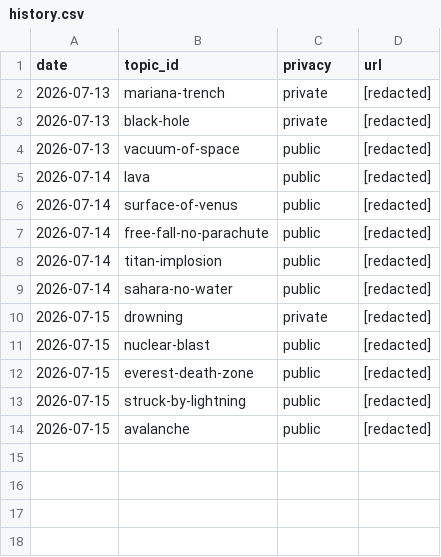
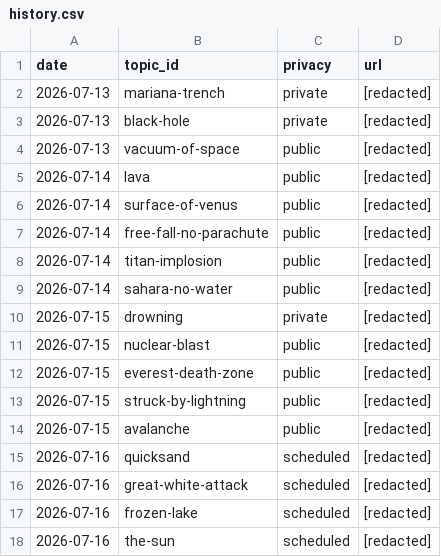
Before and after one commit to chat94534-oss/shorts-autoposter-b, a CSV file: logs/history.csv, drawn as a sheet; the diff names each change by its address in the sheet, - before the commit and + after, or states it on an @@ line.

```diff
--- a/logs/history.csv
+++ b/logs/history.csv
+row 15: 2026-07-16 | quicksand | scheduled | [redacted]
+row 16: 2026-07-16 | great-white-attack | scheduled | [redacted]
+row 17: 2026-07-16 | frozen-lake | scheduled | [redacted]
+row 18: 2026-07-16 | the-sun | scheduled | [redacted]
```
Also changed, not shown: 2 other files.
